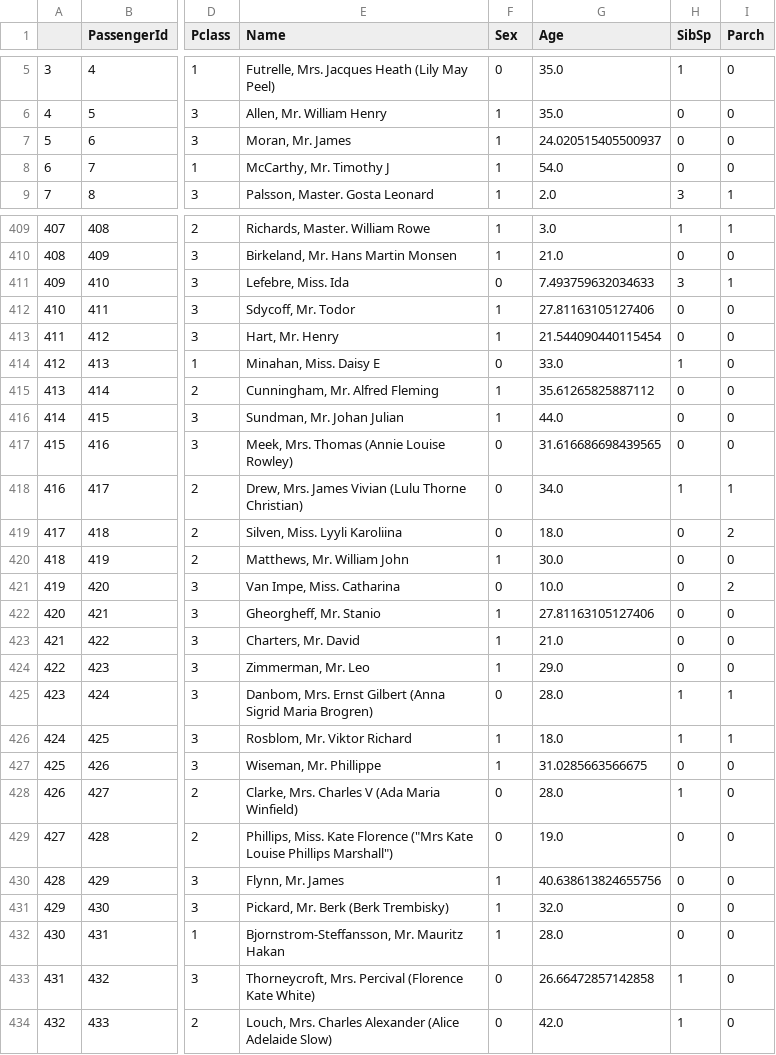
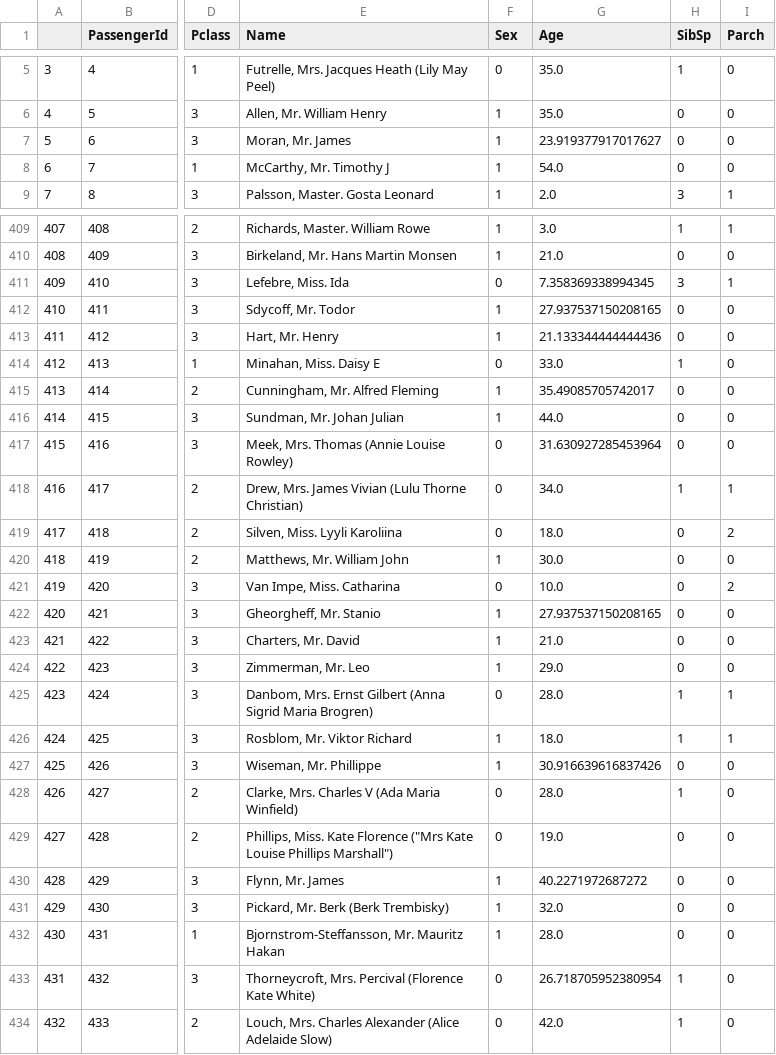
Before and after one commit to BreakZhu/pythonbase, a CSV file: xgboost_demo/New_Data.csv, drawn as a sheet; only a part is shown, gaps mark what is left out; the diff covers the shown part only; the diff names each change by its address in the sheet, - before the commit and + after, or states it on an @@ line.

```diff
--- a/xgboost_demo/New_Data.csv
+++ b/xgboost_demo/New_Data.csv
-G7 (Age): 24.020515405500937
+G7 (Age): 23.919377917017627
-G411 (Age): 7.493759632034633
+G411 (Age): 7.358369338994345
-G412 (Age): 27.81163105127406
+G412 (Age): 27.937537150208165
-G413 (Age): 21.544090440115454
+G413 (Age): 21.133344444444436
-G415 (Age): 35.61265825887112
+G415 (Age): 35.49085705742017
-G417 (Age): 31.616686698439565
+G417 (Age): 31.630927285453964
-G422 (Age): 27.81163105127406
+G422 (Age): 27.937537150208165
-G427 (Age): 31.0285663566675
+G427 (Age): 30.916639616837426
-G430 (Age): 40.638613824655756
+G430 (Age): 40.2271972687272
-G433 (Age): 26.66472857142858
+G433 (Age): 26.718705952380954
```
Also changed, not shown: 167 edited cells elsewhere in this file, 5 other files.
